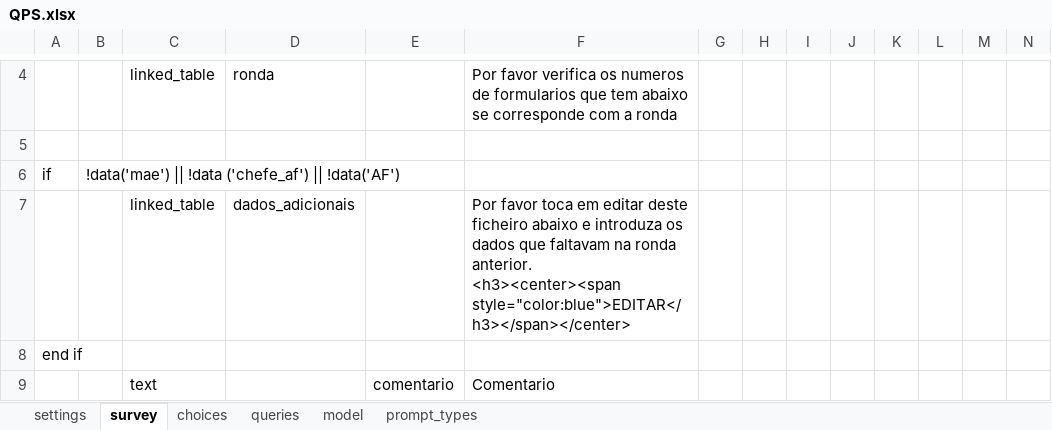
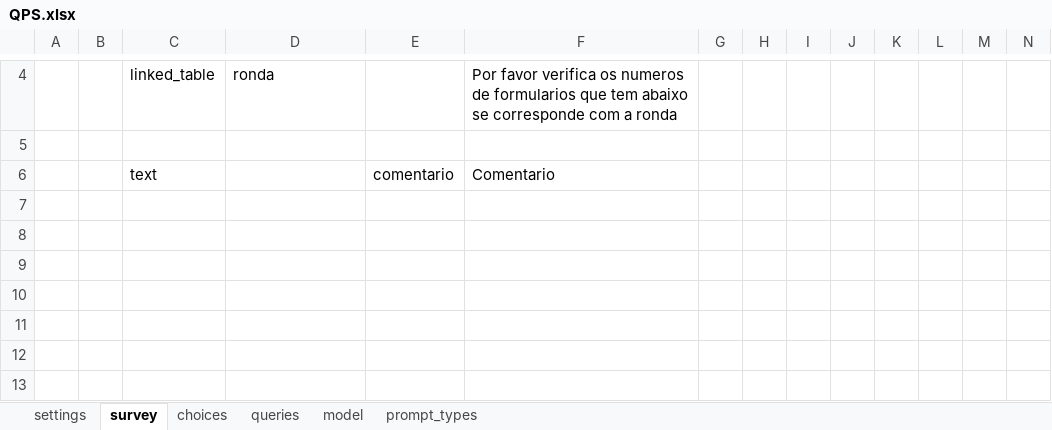
Before and after one commit to dotieono/app-designer, an Excel workbook: app/config/tables/QPS/forms/QPS/QPS.xlsx, sheet survey, drawn as a sheet; only a part is shown, gaps mark what is left out; values as stored, in another font and other column widths than the file's, no borders; rows hold the shown columns only; ↵ is a line break in a cell; the diff names each change by its address in the sheet, - before the commit and + after, or states it on an @@ line.

```diff
--- a/app/config/tables/QPS/forms/QPS/QPS.xlsx (sheet survey)
+++ b/app/config/tables/QPS/forms/QPS/QPS.xlsx (sheet survey)
-row 6: if | !data('mae') || !data ('chefe_af') || !data('AF')
-row 7:  |  | linked_table | dados_adicionais |  | Por favor toca em editar deste ficheiro abaixo e introduza os dados que faltavam na ronda anterior. ↵ <h3><center><span style="color:blue">EDITAR</h3></span></center>
-row 8: end if
```
Also changed, not shown: sheet queries, sheet model, sheet settings, app/config/assets/framework/forms/framework/framework.xlsx, app/config/tables/QPS/forms/inscricao/inscricao.xlsx, 47 other files.
